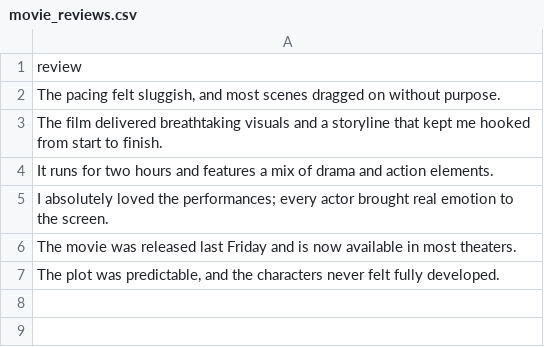
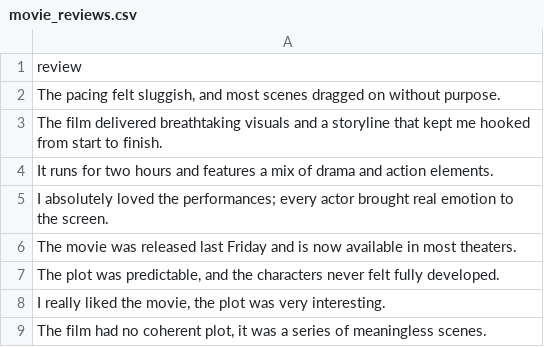
Before and after one commit to DusanJuhas/codingChallenge, a CSV file: sentimentAnalysis/movie_reviews.csv, drawn as a sheet; the diff names each change by its address in the sheet, - before the commit and + after, or states it on an @@ line.

```diff
--- a/sentimentAnalysis/movie_reviews.csv
+++ b/sentimentAnalysis/movie_reviews.csv
+row 8: I really liked the movie, the plot was very interesting.
+row 9: The film had no coherent plot, it was a series of meaningless scenes.
```
Also changed, not shown: sentimentAnalysis/predictions.csv, sentimentAnalysis/result.csv.
